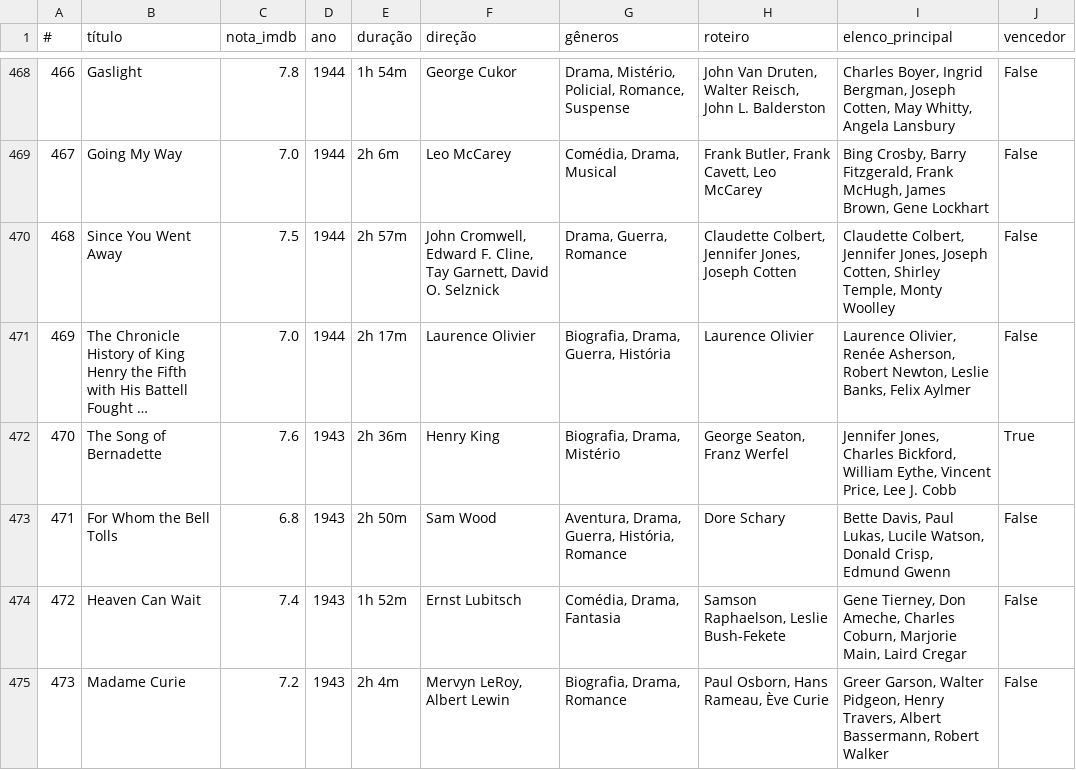
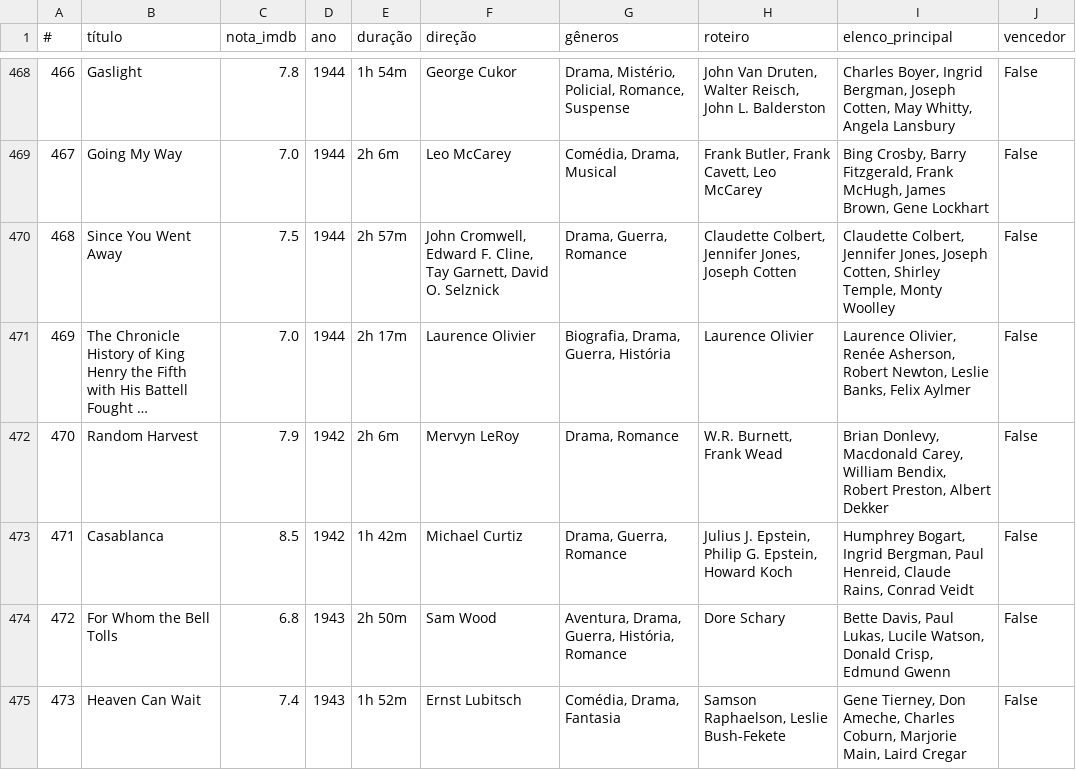
Before and after one commit to nicolascaseiro/Oscar-Melhor-Filme, a CSV file: oscar_melhor_filme.csv, drawn as a sheet; only a part is shown, gaps mark what is left out; long unchanged cells end in …; the diff covers the shown part only; the diff names each change by its address in the sheet, - before the commit and + after, or states it on an @@ line.

Commit message:
Update oscar_melhor_filme.csv

```diff
--- a/oscar_melhor_filme.csv
+++ b/oscar_melhor_filme.csv
-B472 (título): The Song of Bernadette
+B472 (título): Random Harvest
-C472 (nota_imdb): 7.6
+C472 (nota_imdb): 7.9
-D472:D473 (ano): 1943
+D472:D473 (ano): 1942
-E472 (duração): 2h 36m
+E472 (duração): 2h 6m
-F472 (direção): Henry King
+F472 (direção): Mervyn LeRoy
-G472 (gêneros): Biografia, Drama, Mistério
+G472 (gêneros): Drama, Romance
-H472 (roteiro): George Seaton, Franz Werfel
+H472 (roteiro): W.R. Burnett, Frank Wead
-I472 (elenco_principal): Jennifer Jones, Charles Bickford, William Eythe, Vincent Price, Lee J. Cobb
+I472 (elenco_principal): Brian Donlevy, Macdonald Carey, William Bendix, Robert Preston, Albert Dekker
-J472 (vencedor): True
+J472 (vencedor): False
-B473 (título): For Whom the Bell Tolls
+B473 (título): Casablanca
-C473 (nota_imdb): 6.8
+C473 (nota_imdb): 8.5
-E473 (duração): 2h 50m
+E473 (duração): 1h 42m
-F473 (direção): Sam Wood
+F473 (direção): Michael Curtiz
-G473 (gêneros): Aventura, Drama, Guerra, História, Romance
+G473 (gêneros): Drama, Guerra, Romance
-H473 (roteiro): Dore Schary
+H473 (roteiro): Julius J. Epstein, Philip G. Epstein, Howard Koch
-I473 (elenco_principal): Bette Davis, Paul Lukas, Lucile Watson, Donald Crisp, Edmund Gwenn
+I473 (elenco_principal): Humphrey Bogart, Ingrid Bergman, Paul Henreid, Claude Rains, Conrad Veidt
-B474 (título): Heaven Can Wait
+B474 (título): For Whom the Bell Tolls
-C474 (nota_imdb): 7.4
+C474 (nota_imdb): 6.8
-E474 (duração): 1h 52m
+E474 (duração): 2h 50m
-F474 (direção): Ernst Lubitsch
+F474 (direção): Sam Wood
-G474 (gêneros): Comédia, Drama, Fantasia
+G474 (gêneros): Aventura, Drama, Guerra, História, Romance
-H474 (roteiro): Samson Raphaelson, Leslie Bush-Fekete
+H474 (roteiro): Dore Schary
-I474 (elenco_principal): Gene Tierney, Don Ameche, Charles Coburn, Marjorie Main, Laird Cregar
+I474 (elenco_principal): Bette Davis, Paul Lukas, Lucile Watson, Donald Crisp, Edmund Gwenn
-B475 (título): Madame Curie
+B475 (título): Heaven Can Wait
-C475 (nota_imdb): 7.2
+C475 (nota_imdb): 7.4
-E475 (duração): 2h 4m
+E475 (duração): 1h 52m
-F475 (direção): Mervyn LeRoy, Albert Lewin
+F475 (direção): Ernst Lubitsch
-G475 (gêneros): Biografia, Drama, Romance
+G475 (gêneros): Comédia, Drama, Fantasia
-H475 (roteiro): Paul Osborn, Hans Rameau, Ève Curie
+H475 (roteiro): Samson Raphaelson, Leslie Bush-Fekete
-I475 (elenco_principal): Greer Garson, Walter Pidgeon, Henry Travers, Albert Bassermann, Robert Walker
+I475 (elenco_principal): Gene Tierney, Don Ameche, Charles Coburn, Marjorie Main, Laird Cregar
```
Also changed, not shown: 91 edited cells elsewhere in this file.
